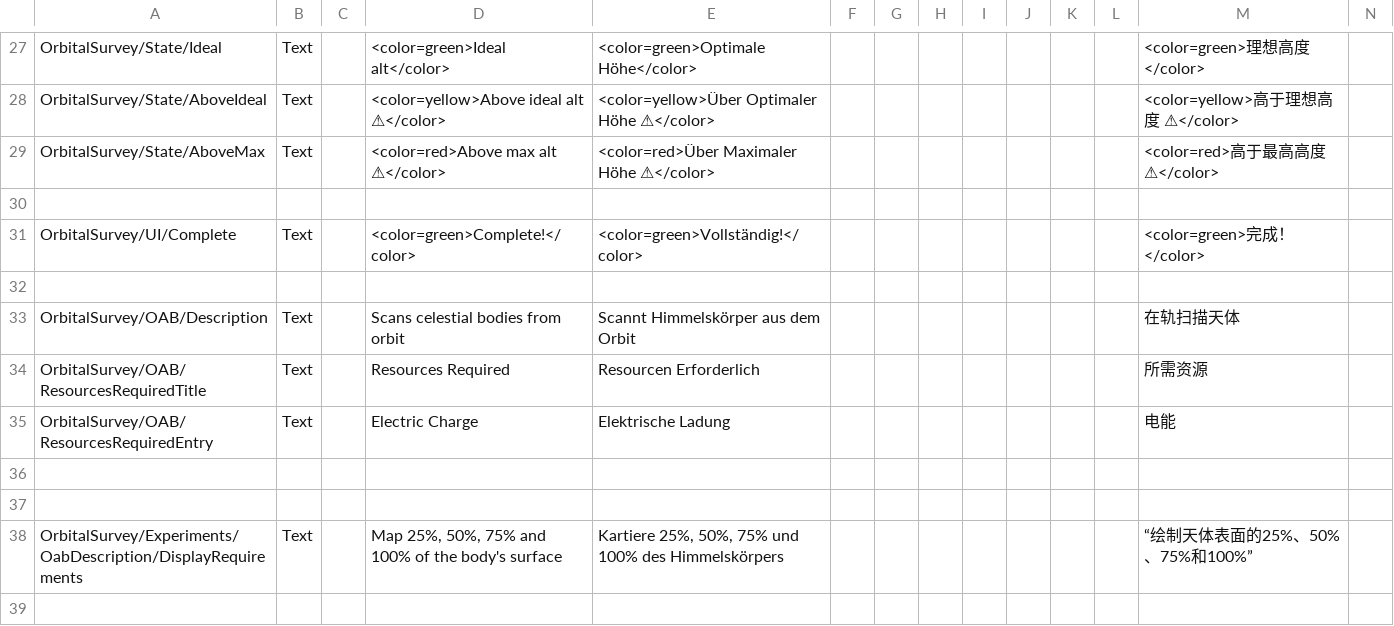
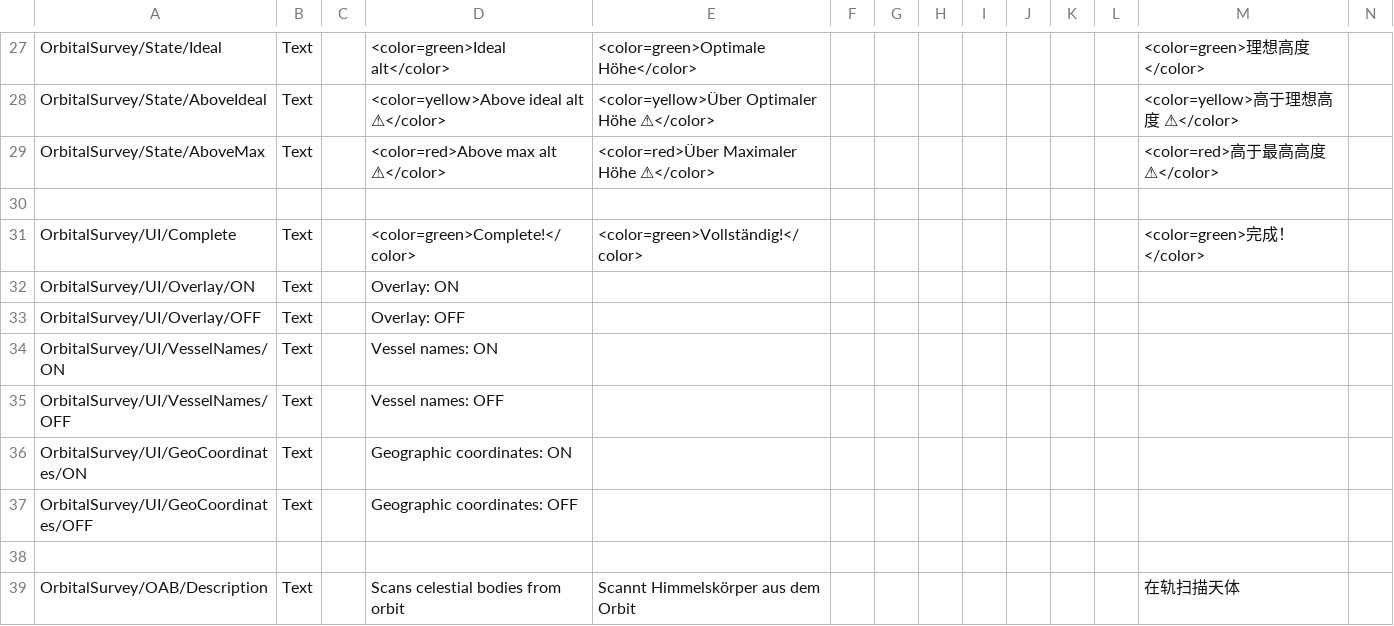
Before and after one commit to Falki-git/OrbitalSurvey, a CSV file: plugin_template/localizations/orbital_survey_localization.csv, drawn as a sheet; only a part is shown, gaps mark what is left out; the shorter side is filled out with more unchanged rows; rows hold the shown columns only; the diff names each change by its address in the sheet, - before the commit and + after, or states it on an @@ line.

```diff
--- a/plugin_template/localizations/orbital_survey_localization.csv
+++ b/plugin_template/localizations/orbital_survey_localization.csv
+row 32: OrbitalSurvey/UI/Overlay/ON | Text |  | Overlay: ON
+row 33: OrbitalSurvey/UI/Overlay/OFF | Text |  | Overlay: OFF
+row 34: OrbitalSurvey/UI/VesselNames/ON | Text |  | Vessel names: ON
+row 35: OrbitalSurvey/UI/VesselNames/OFF | Text |  | Vessel names: OFF
+row 36: OrbitalSurvey/UI/GeoCoordinates/ON | Text |  | Geographic coordinates: ON
+row 37: OrbitalSurvey/UI/GeoCoordinates/OFF | Text |  | Geographic coordinates: OFF
```
Also changed, not shown: 5 other files.
